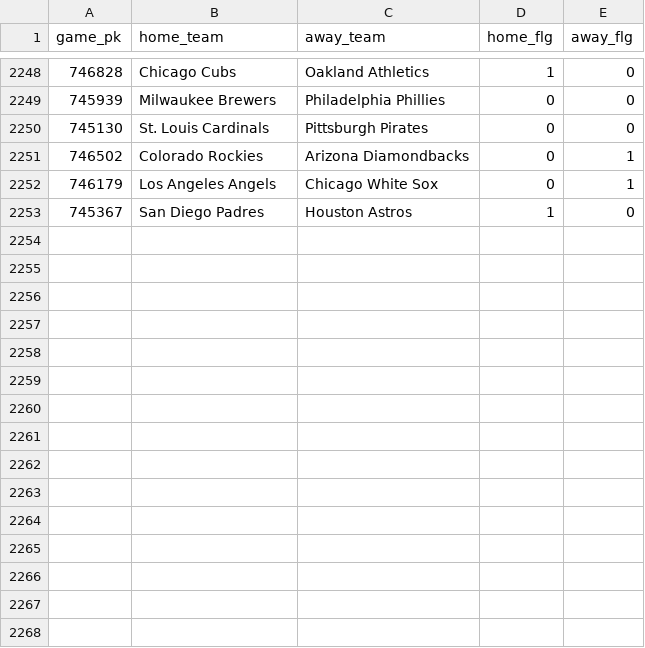
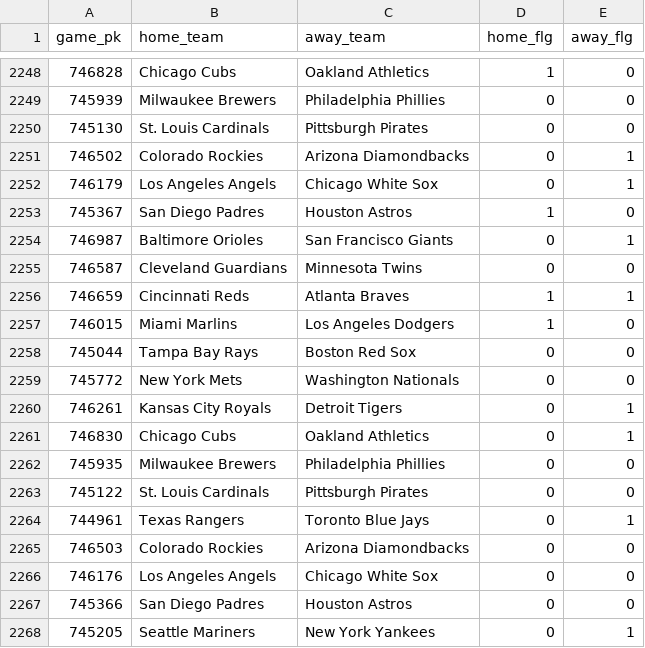
Before and after one commit to chadallison/mlb24, a CSV file: data/first_inning_scores.csv, drawn as a sheet; only a part is shown, gaps mark what is left out; the diff names each change by its address in the sheet, - before the commit and + after, or states it on an @@ line.

```diff
--- a/data/first_inning_scores.csv
+++ b/data/first_inning_scores.csv
+row 2254: 746987 | Baltimore Orioles | San Francisco Giants | 0 | 1
+row 2255: 746587 | Cleveland Guardians | Minnesota Twins | 0 | 0
+row 2256: 746659 | Cincinnati Reds | Atlanta Braves | 1 | 1
+row 2257: 746015 | Miami Marlins | Los Angeles Dodgers | 1 | 0
+row 2258: 745044 | Tampa Bay Rays | Boston Red Sox | 0 | 0
+row 2259: 745772 | New York Mets | Washington Nationals | 0 | 0
+row 2260: 746261 | Kansas City Royals | Detroit Tigers | 0 | 1
+row 2261: 746830 | Chicago Cubs | Oakland Athletics | 0 | 1
+row 2262: 745935 | Milwaukee Brewers | Philadelphia Phillies | 0 | 0
+row 2263: 745122 | St. Louis Cardinals | Pittsburgh Pirates | 0 | 0
+row 2264: 744961 | Texas Rangers | Toronto Blue Jays | 0 | 1
+row 2265: 746503 | Colorado Rockies | Arizona Diamondbacks | 0 | 0
+row 2266: 746176 | Los Angeles Angels | Chicago White Sox | 0 | 0
+row 2267: 745366 | San Diego Padres | Houston Astros | 0 | 0
+row 2268: 745205 | Seattle Mariners | New York Yankees | 0 | 1
```
Also changed, not shown: data/end_games.csv, data/first_scorers.csv, 22 other files.
